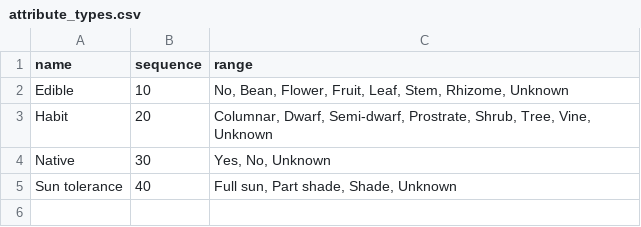
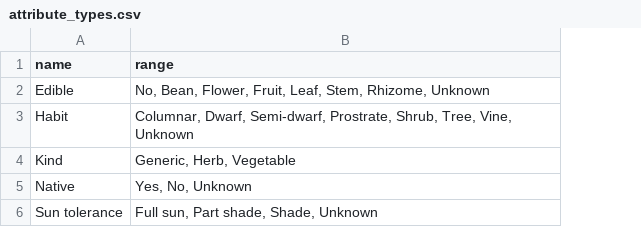
Before and after one commit to ronsavage/WWW-Garden-Design, a CSV file: data/attribute_types.csv, drawn as a sheet; removed rows and columns are numbered as before the commit, all else as after; the diff names each change by its address in the sheet, - before the commit and + after, or states it on an @@ line.

Commit message:
Start adding the new attribute type 'kind' (generic, herb, vegetable)

```diff
--- a/data/attribute_types.csv
+++ b/data/attribute_types.csv
-column B (sequence), rows 2-5: 10 | 20 | 30 | 40
+row 4: Kind | Generic, Herb, Vegetable
```
Also changed, not shown: 5 other files.
